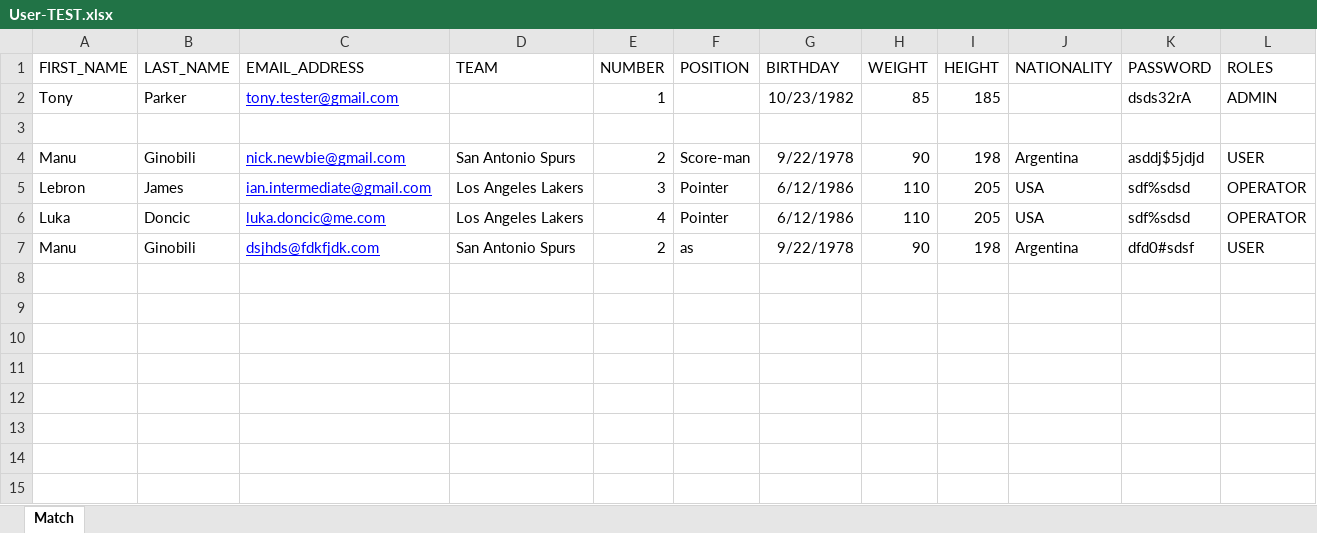
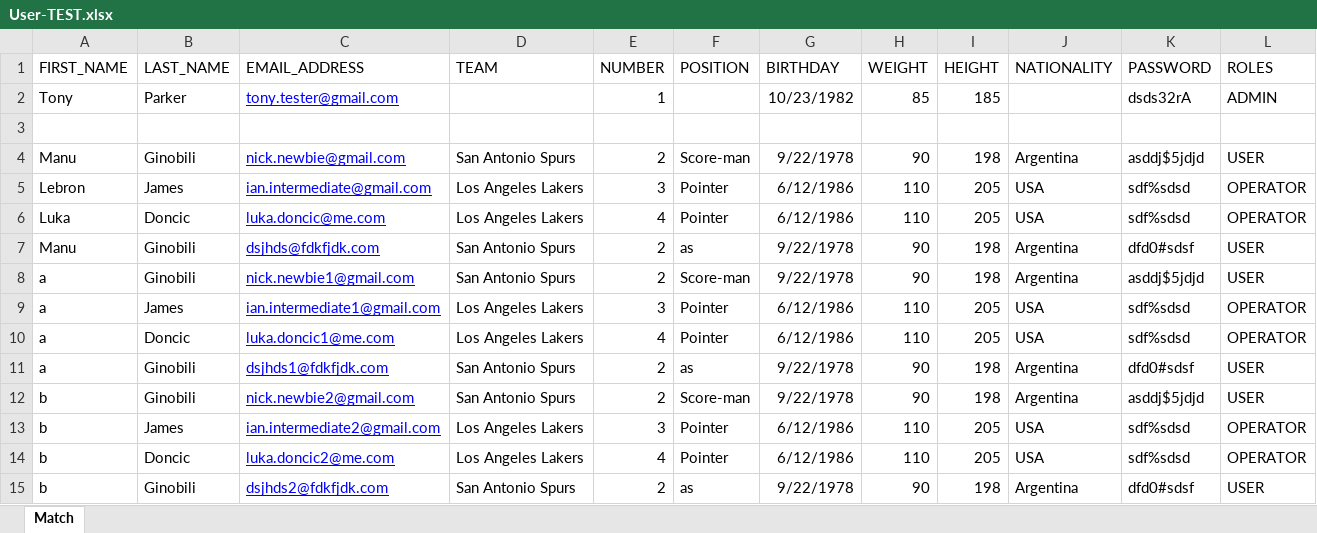
Before and after one commit to genpurcm/project1, an Excel workbook: User-TEST.xlsx, sheet Match, drawn as a sheet; values as stored, in another font and other column widths than the file's, no borders; the diff names each change by its address in the sheet, - before the commit and + after, or states it on an @@ line.

```diff
--- a/User-TEST.xlsx (sheet Match)
+++ b/User-TEST.xlsx (sheet Match)
+row 8: a | Ginobili | nick.newbie1@gmail.com | San Antonio Spurs | 2 | Score-man | 9/22/1978 | 90 | 198 | Argentina | asddj$5jdjd | USER
+row 9: a | James | ian.intermediate1@gmail.com | Los Angeles Lakers | 3 | Pointer | 6/12/1986 | 110 | 205 | USA | sdf%sdsd | OPERATOR
+row 10: a | Doncic | luka.doncic1@me.com | Los Angeles Lakers | 4 | Pointer | 6/12/1986 | 110 | 205 | USA | sdf%sdsd | OPERATOR
+row 11: a | Ginobili | dsjhds1@fdkfjdk.com | San Antonio Spurs | 2 | as | 9/22/1978 | 90 | 198 | Argentina | dfd0#sdsf | USER
+row 12: b | Ginobili | nick.newbie2@gmail.com | San Antonio Spurs | 2 | Score-man | 9/22/1978 | 90 | 198 | Argentina | asddj$5jdjd | USER
+row 13: b | James | ian.intermediate2@gmail.com | Los Angeles Lakers | 3 | Pointer | 6/12/1986 | 110 | 205 | USA | sdf%sdsd | OPERATOR
+row 14: b | Doncic | luka.doncic2@me.com | Los Angeles Lakers | 4 | Pointer | 6/12/1986 | 110 | 205 | USA | sdf%sdsd | OPERATOR
+row 15: b | Ginobili | dsjhds2@fdkfjdk.com | San Antonio Spurs | 2 | as | 9/22/1978 | 90 | 198 | Argentina | dfd0#sdsf | USER
```
Also changed, not shown: 16 other files.
